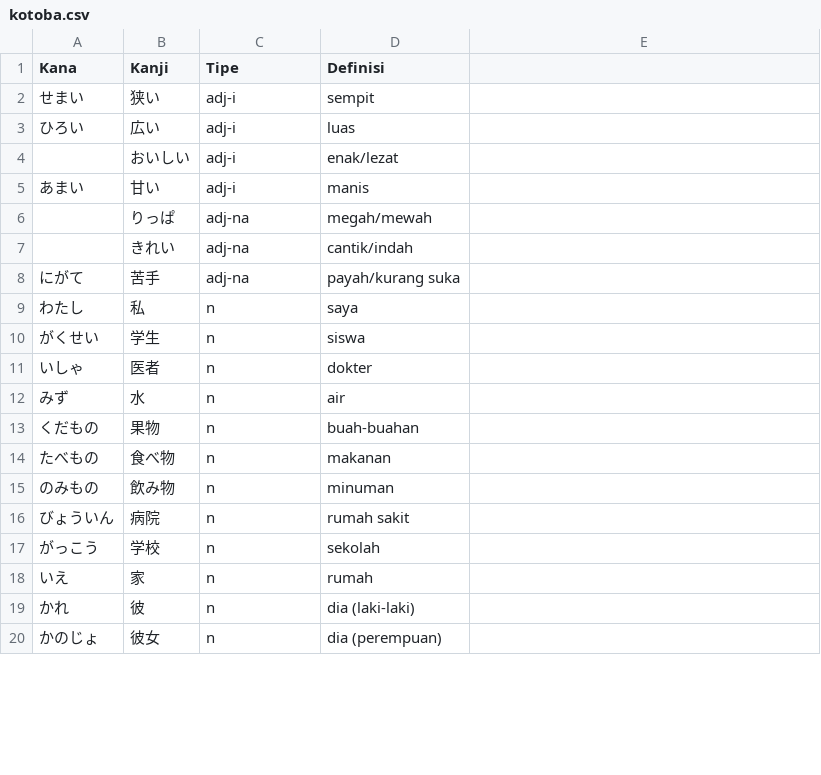
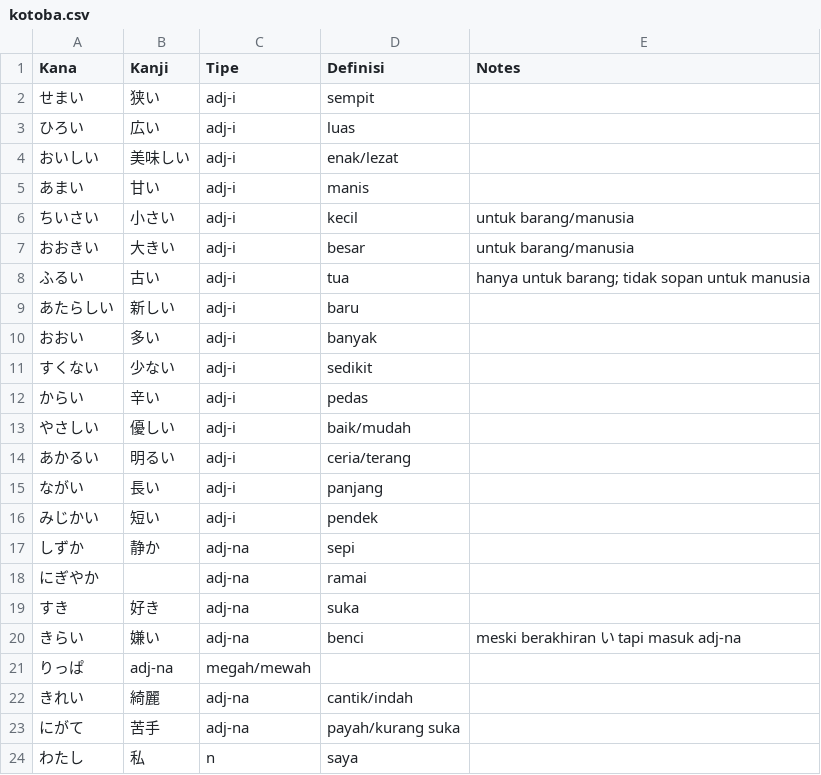
Before and after one commit to retry19/jlpt-kotoba, a CSV file: N5/kotoba.csv, drawn as a sheet; only a part is shown; the shorter side is filled out with more unchanged rows; the diff covers the shown part only.

Commit message:
feat: add notes to vocabulary datasets

```diff
--- a/N5/kotoba.csv
+++ b/N5/kotoba.csv
@@ -1 +1 @@
-Kana,Kanji,Tipe,Definisi
+Kana,Kanji,Tipe,Definisi,Notes
@@ -4 +4 @@ Kana,Kanji,Tipe,Definisi
-,おいしい,adj-i,enak/lezat
+おいしい,美味しい,adj-i,enak/lezat,
@@ -6,2 +6,17 @@ Kana,Kanji,Tipe,Definisi
-,りっぱ,adj-na,megah/mewah
-,きれい,adj-na,cantik/indah
+ちいさい,小さい,adj-i,kecil,untuk barang/manusia
+おおきい,大きい,adj-i,besar,untuk barang/manusia
+ふるい,古い,adj-i,tua,hanya untuk barang; tidak sopan untuk manusia
+あたらしい,新しい,adj-i,baru,
+おおい,多い,adj-i,banyak,
+すくない,少ない,adj-i,sedikit,
+からい,辛い,adj-i,pedas,
+やさしい,優しい,adj-i,baik/mudah,
+あかるい,明るい,adj-i,ceria/terang,
+ながい,長い,adj-i,panjang,
+みじかい,短い,adj-i,pendek,
+しずか,静か,adj-na,sepi,
+にぎやか,,adj-na,ramai,
+すき,好き,adj-na,suka,
+きらい,嫌い,adj-na,benci,meski berakhiran い tapi masuk adj-na
+りっぱ,adj-na,megah/mewah,
+きれい,綺麗,adj-na,cantik/indah,
```
Also changed, not shown: 22 added rows, 2 removed rows and 5 edited cells elsewhere in this file, 7 other files.
